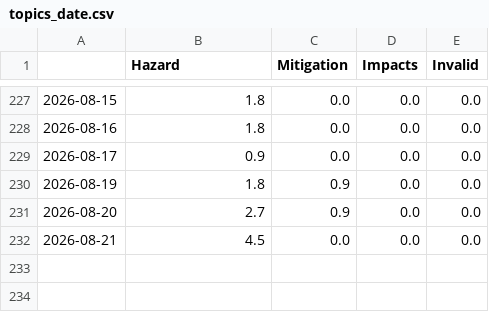
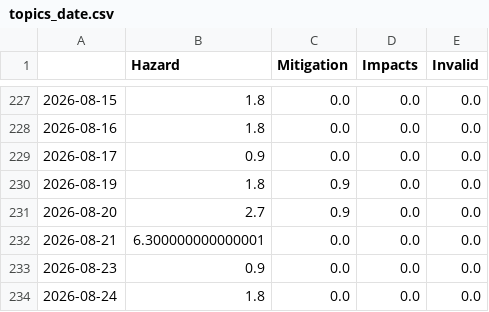
Before and after one commit to jannikdo28-news/RainIsComing, a CSV file: csv/topics_date.csv, drawn as a sheet; only a part is shown, gaps mark what is left out.

```diff
--- a/csv/topics_date.csv
+++ b/csv/topics_date.csv
@@ -231,2 +231,4 @@
 2026-08-20,2.7,0.9,0.0,0.0
-2026-08-21,4.5,0.0,0.0,0.0
+2026-08-21,6.300000000000001,0.0,0.0,0.0
+2026-08-23,0.9,0.0,0.0,0.0
+2026-08-24,1.8,0.0,0.0,0.0
```
Also changed, not shown: 4 other files.
